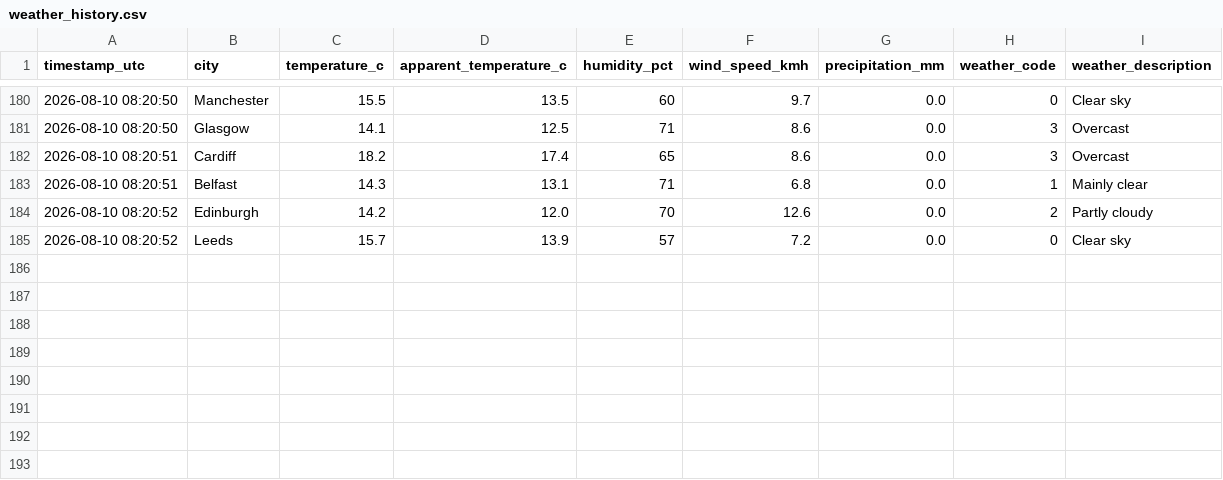
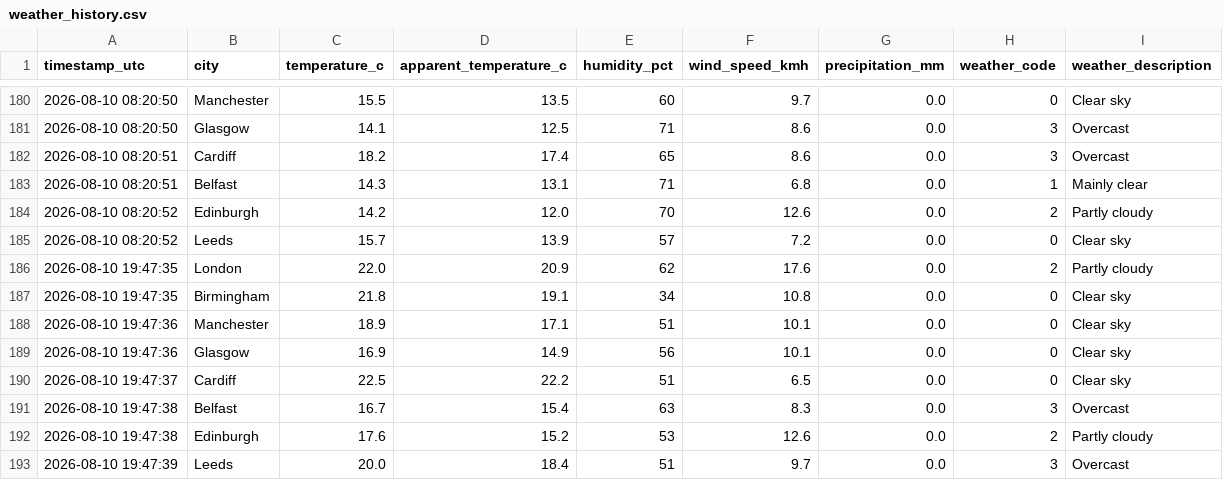
Before and after one commit to Patthur/UK-Weather-Pipeline, a CSV file: data/weather_history.csv, drawn as a sheet; only a part is shown, gaps mark what is left out.

```diff
--- a/data/weather_history.csv
+++ b/data/weather_history.csv
@@ -185 +185,9 @@ timestamp_utc,city,temperature_c,apparent_temperature_c,humidity_pct,wind_speed_
 2026-08-10 08:20:52,Leeds,15.7,13.9,57,7.2,0.0,0,Clear sky
+2026-08-10 19:47:35,London,22.0,20.9,62,17.6,0.0,2,Partly cloudy
+2026-08-10 19:47:35,Birmingham,21.8,19.1,34,10.8,0.0,0,Clear sky
+2026-08-10 19:47:36,Manchester,18.9,17.1,51,10.1,0.0,0,Clear sky
+2026-08-10 19:47:36,Glasgow,16.9,14.9,56,10.1,0.0,0,Clear sky
+2026-08-10 19:47:37,Cardiff,22.5,22.2,51,6.5,0.0,0,Clear sky
+2026-08-10 19:47:38,Belfast,16.7,15.4,63,8.3,0.0,3,Overcast
+2026-08-10 19:47:38,Edinburgh,17.6,15.2,53,12.6,0.0,2,Partly cloudy
+2026-08-10 19:47:39,Leeds,20.0,18.4,51,9.7,0.0,3,Overcast
```
Also changed, not shown: data/city_averages.csv, data/latest_snapshot.csv, 1 other file.
